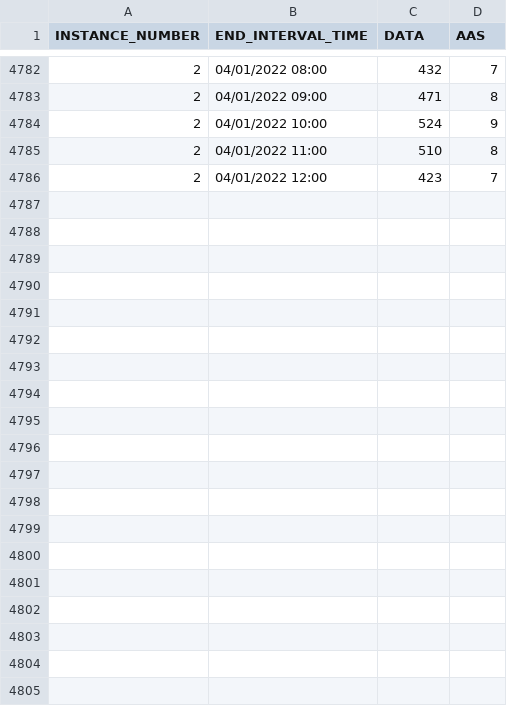
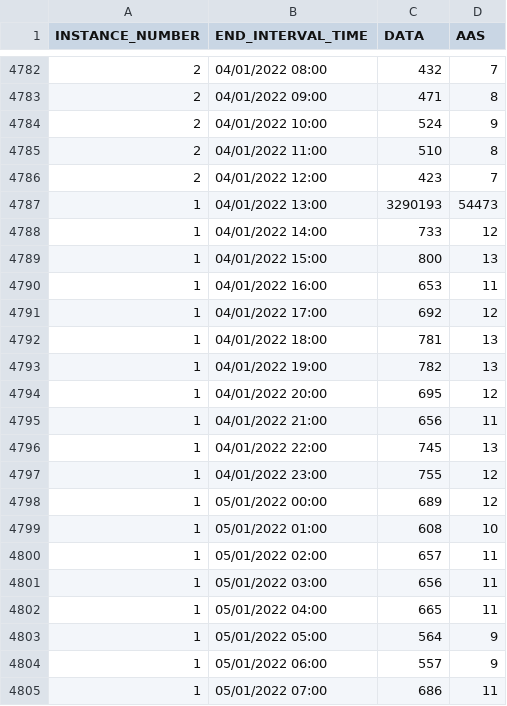
Before and after one commit to unpetee/getocidisks, a CSV file: aas.csv, drawn as a sheet; only a part is shown, gaps mark what is left out; the diff covers the shown part only.

```diff
--- a/aas.csv
+++ b/aas.csv
@@ -4786 +4786,20 @@ INSTANCE_NUMBER,END_INTERVAL_TIME,DATA,AAS
 2,"04/01/2022 12:00",423,7
+1,"04/01/2022 13:00",3290193,54473
+1,"04/01/2022 14:00",733,12
+1,"04/01/2022 15:00",800,13
+1,"04/01/2022 16:00",653,11
+1,"04/01/2022 17:00",692,12
+1,"04/01/2022 18:00",781,13
+1,"04/01/2022 19:00",782,13
+1,"04/01/2022 20:00",695,12
+1,"04/01/2022 21:00",656,11
+1,"04/01/2022 22:00",745,13
+1,"04/01/2022 23:00",755,12
+1,"05/01/2022 00:00",689,12
+1,"05/01/2022 01:00",608,10
+1,"05/01/2022 02:00",657,11
+1,"05/01/2022 03:00",656,11
+1,"05/01/2022 04:00",665,11
+1,"05/01/2022 05:00",564,9
+1,"05/01/2022 06:00",557,9
+1,"05/01/2022 07:00",686,11
```
Also changed, not shown: 21 added rows elsewhere in this file, countprocess.csv, ioband.csv, 12 other files.
